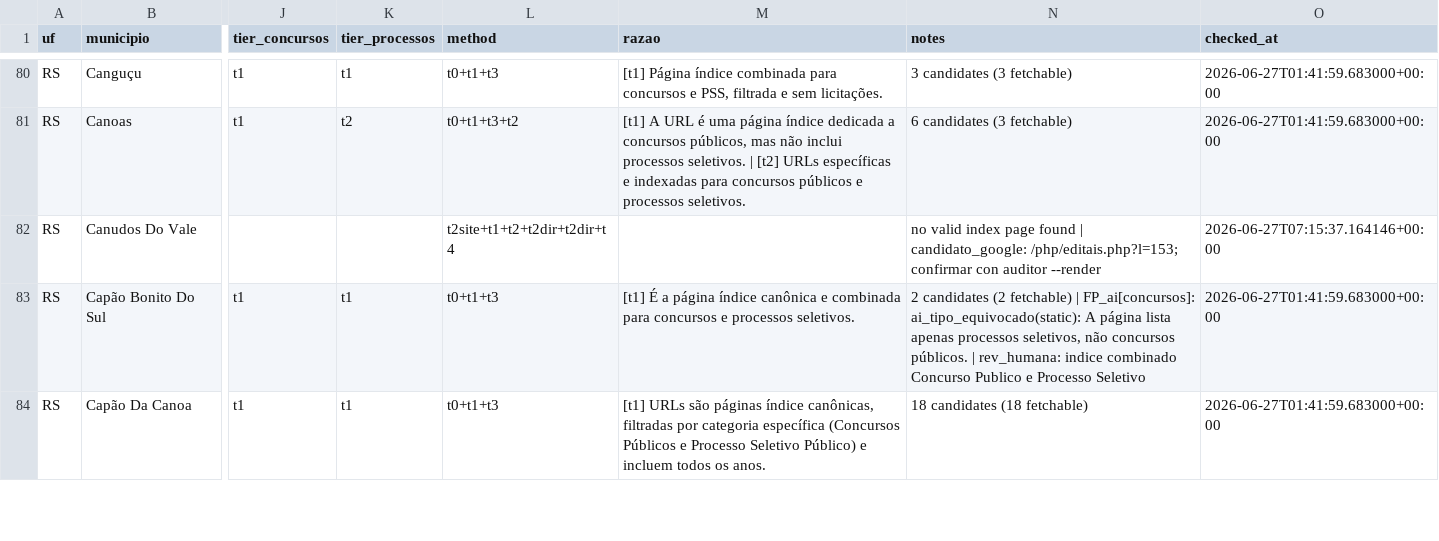
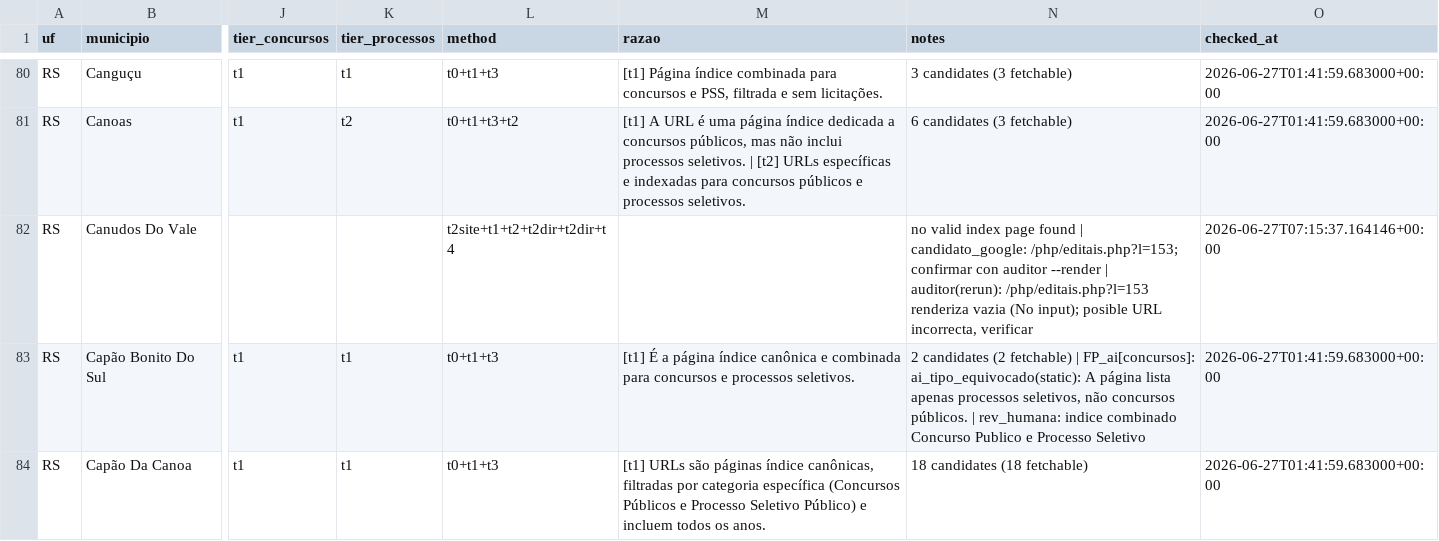
Before and after one commit to luisesantamaria/concursos-tracker, a CSV file: data/fase2/municipios_rs_local.csv, drawn as a sheet; only a part is shown, gaps mark what is left out; the diff covers the shown part only; the diff names each change by its address in the sheet, - before the commit and + after, or states it on an @@ line.

```diff
--- a/data/fase2/municipios_rs_local.csv
+++ b/data/fase2/municipios_rs_local.csv
-N82 (notes): …auditor --render
+N82 (notes): …auditor --render | auditor(rerun): /php/editais.php?l=153 renderiza vazia (No input); posible URL incorrecta, verificar
```
Also changed, not shown: 12 edited cells elsewhere in this file.
